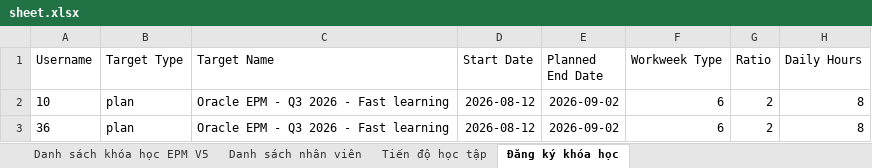
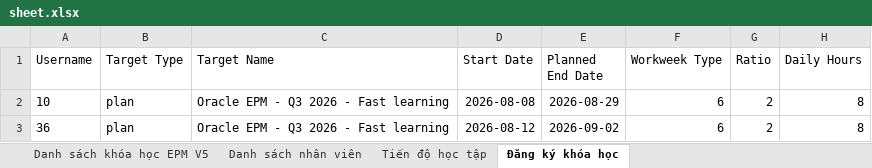
Before and after one commit to kenngommo/office-courses-management, an Excel workbook: sheet.xlsx, sheet Đăng ký khóa học, drawn as a sheet; values as stored, in another font and other column widths than the file's, no borders; the diff names each change by its address in the sheet, - before the commit and + after, or states it on an @@ line.

```diff
--- a/sheet.xlsx (sheet Đăng ký khóa học)
+++ b/sheet.xlsx (sheet Đăng ký khóa học)
-D2 (Start Date): 2026-08-12
+D2 (Start Date): 2026-08-08
-E2 (Planned End Date): 2026-09-02
+E2 (Planned End Date): 2026-08-29
```
Also changed, not shown: sheet Tiến độ học tập, 1 other file.
